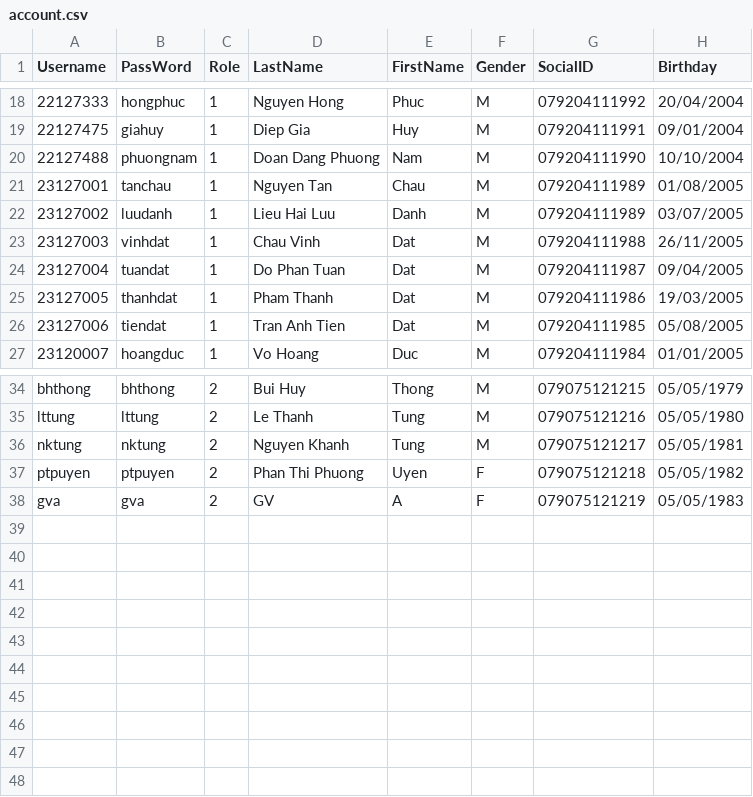
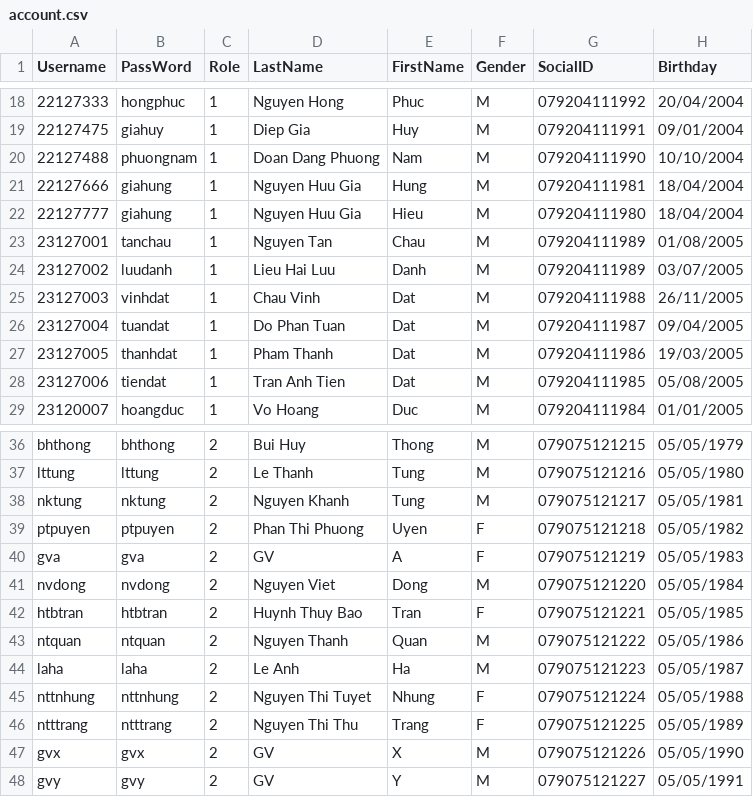
Before and after one commit to HoangRory/CSC10002-Group-A-Course-Management-System, a CSV file: main/Data_file/account.csv, drawn as a sheet; only a part is shown, gaps mark what is left out; the diff names each change by its address in the sheet, - before the commit and + after, or states it on an @@ line.

Commit message:
Bo sung data

```diff
--- a/main/Data_file/account.csv
+++ b/main/Data_file/account.csv
+row 21: 22127666 | giahung | 1 | Nguyen Huu Gia | Hung | M | 079204111981 | 18/04/2004
+row 22: 22127777 | giahung | 1 | Nguyen Huu Gia | Hieu | M | 079204111980 | 18/04/2004
+row 41: nvdong | nvdong | 2 | Nguyen Viet | Dong | M | 079075121220 | 05/05/1984
+row 42: htbtran | htbtran | 2 | Huynh Thuy Bao | Tran | F | 079075121221 | 05/05/1985
+row 43: ntquan | ntquan | 2 | Nguyen Thanh | Quan | M | 079075121222 | 05/05/1986
+row 44: laha | laha | 2 | Le Anh | Ha | M | 079075121223 | 05/05/1987
+row 45: nttnhung | nttnhung | 2 | Nguyen Thi Tuyet | Nhung | F | 079075121224 | 05/05/1988
+row 46: ntttrang | ntttrang | 2 | Nguyen Thi Thu | Trang | F | 079075121225 | 05/05/1989
+row 47: gvx | gvx | 2 | GV | X | M | 079075121226 | 05/05/1990
+row 48: gvy | gvy | 2 | GV | Y | M | 079075121227 | 05/05/1991
```
Also changed, not shown: 22 other files.
